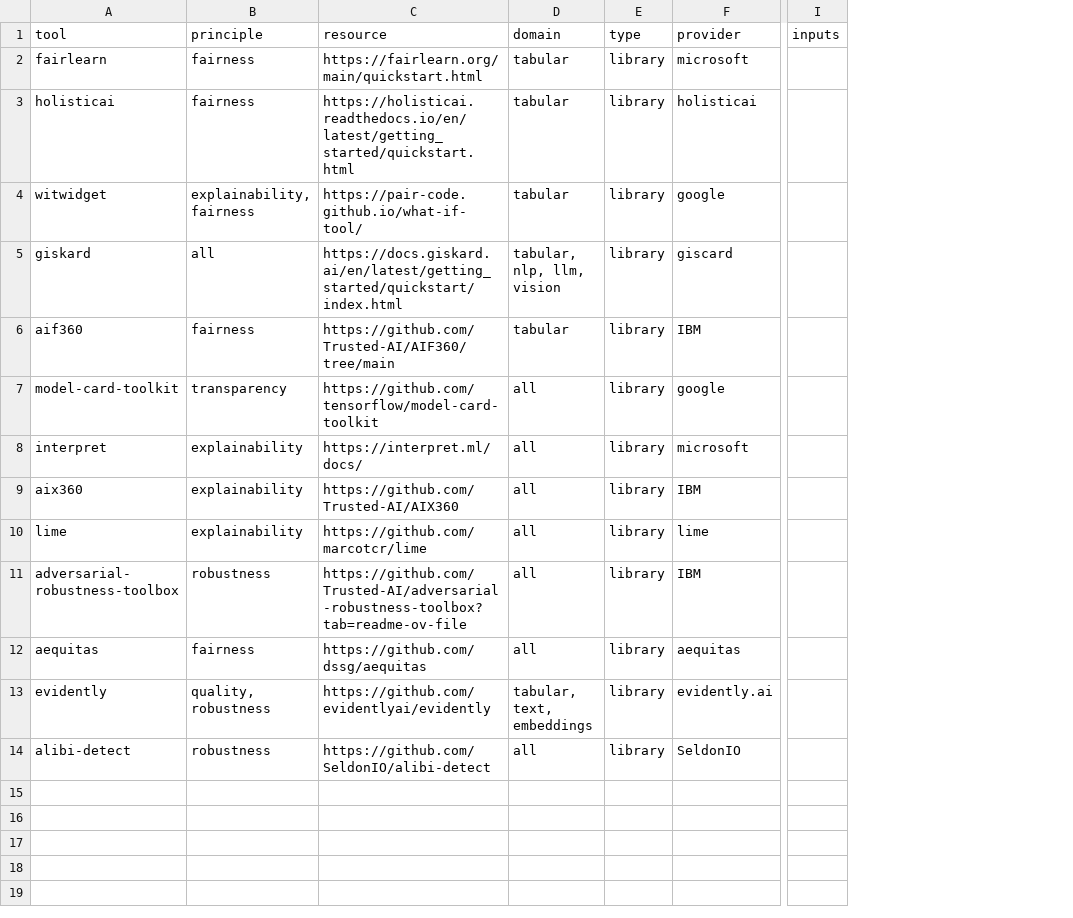
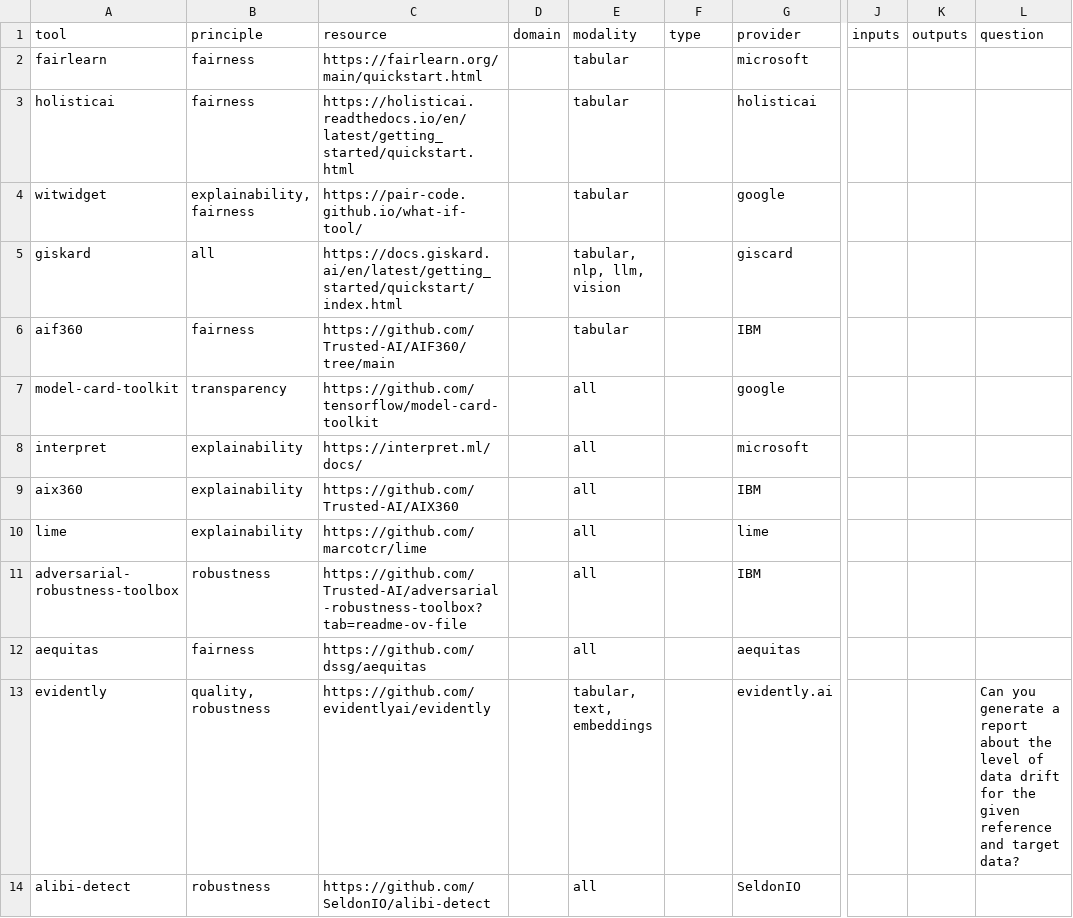
Before and after one commit to AlbanaCelepija/enhanced_mlops, a CSV file: tools_catalog/tools_principles_list.csv, drawn as a sheet; only a part is shown, gaps mark what is left out; addresses are those after the commit; the diff names each change by its address in the sheet, - before the commit and + after, or states it on an @@ line.

```diff
--- a/tools_catalog/tools_principles_list.csv
+++ b/tools_catalog/tools_principles_list.csv
+column D (domain), empty
+column K (outputs), empty
+column L (question), row 13: Can you generate a report about the level of data drift for the given reference and target data?
-E1: domain
+E1: modality
-F2:F14 (type): library
+F2:F14 (type): (empty)
```
Also changed, not shown: 12 other files.
